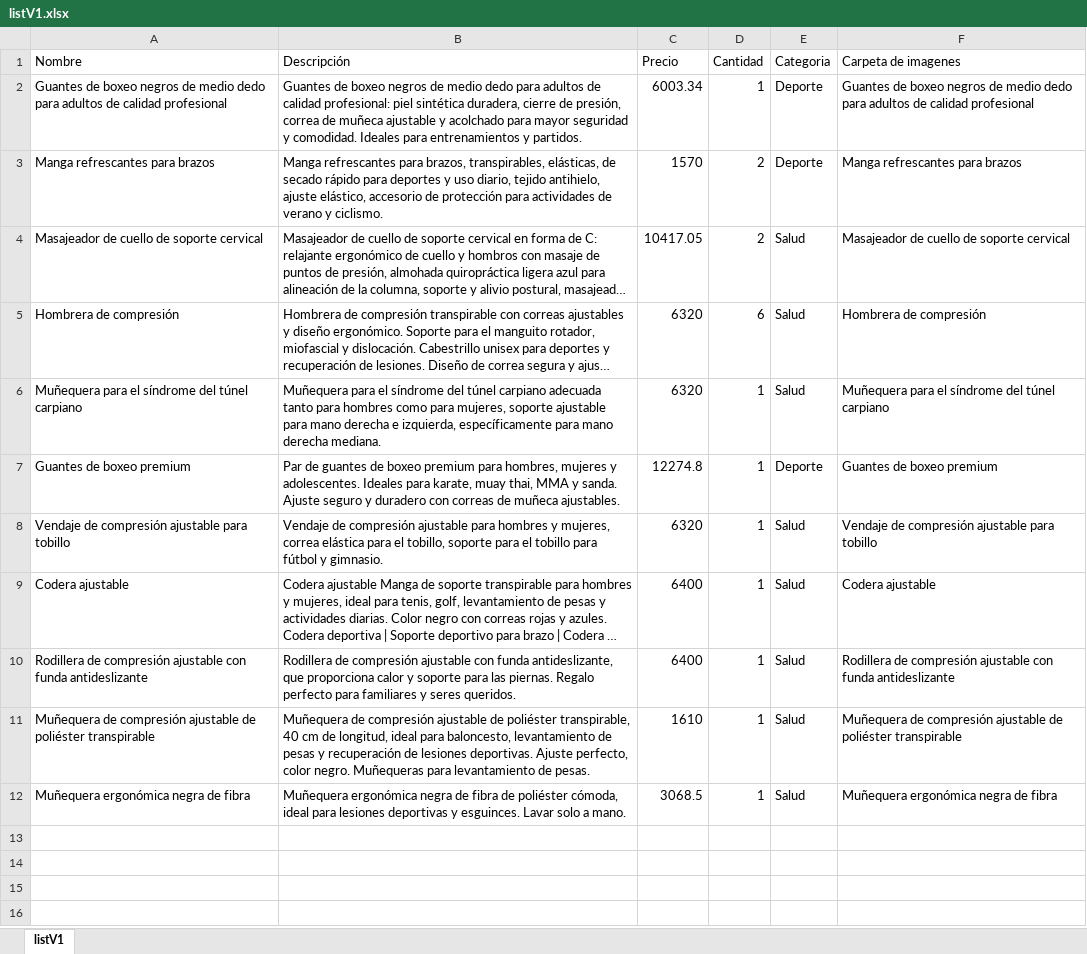
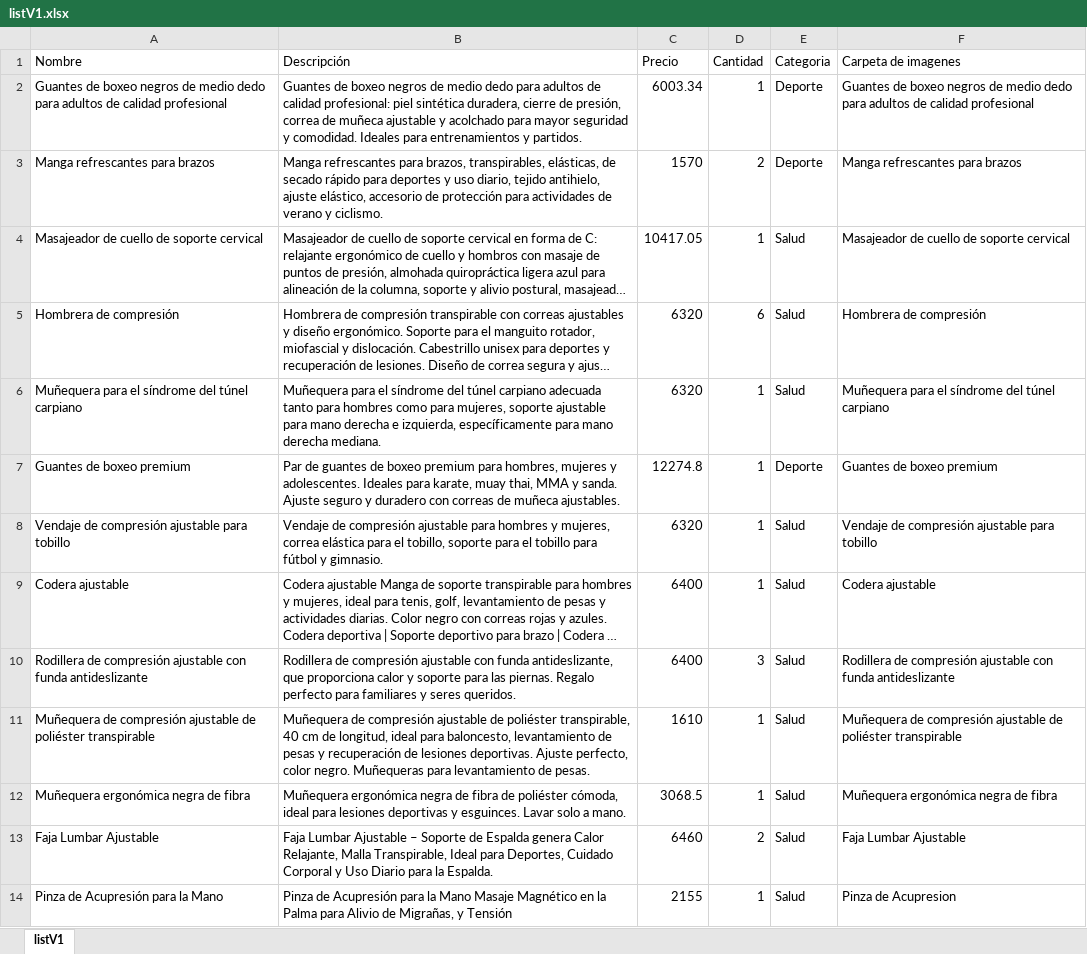
Before and after one commit to ServiTico/MarketCR, an Excel workbook: data/listV1.xlsx, sheet listV1, drawn as a sheet; long unchanged cells end in …; values as stored, in another font and other column widths than the file's, no borders; the diff names each change by its address in the sheet, - before the commit and + after, or states it on an @@ line.

```diff
--- a/data/listV1.xlsx (sheet listV1)
+++ b/data/listV1.xlsx (sheet listV1)
-D4 (Cantidad): 2
+D4 (Cantidad): 1
-D10 (Cantidad): 1
+D10 (Cantidad): 3
+row 13: Faja Lumbar Ajustable | Faja Lumbar Ajustable – Soporte de Espalda genera Calor Relajante, Malla Transpirable, Ideal para Deportes, Cuidado Corporal y Uso Diario para la Espalda. | 6460 | 2 | Salud | Faja Lumbar Ajustable
+row 14: Pinza de Acupresión para la Mano | Pinza de Acupresión para la Mano Masaje Magnético en la Palma para Alivio de Migrañas, y Tensión | 2155 | 1 | Salud | Pinza de Acupresion
```
Also changed, not shown: 5 other files.
